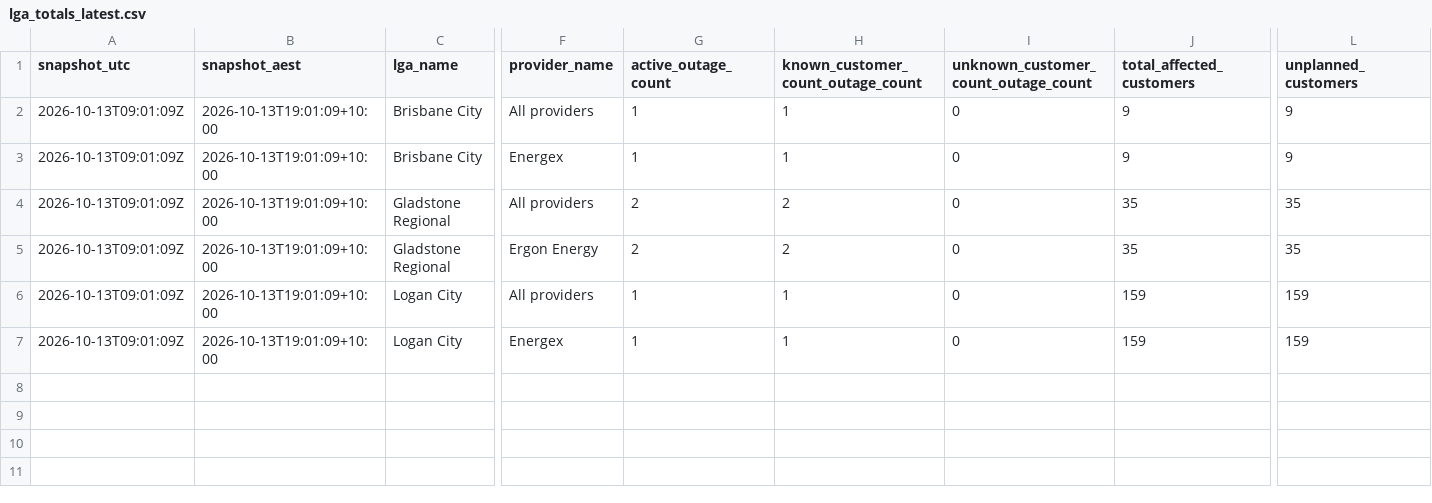
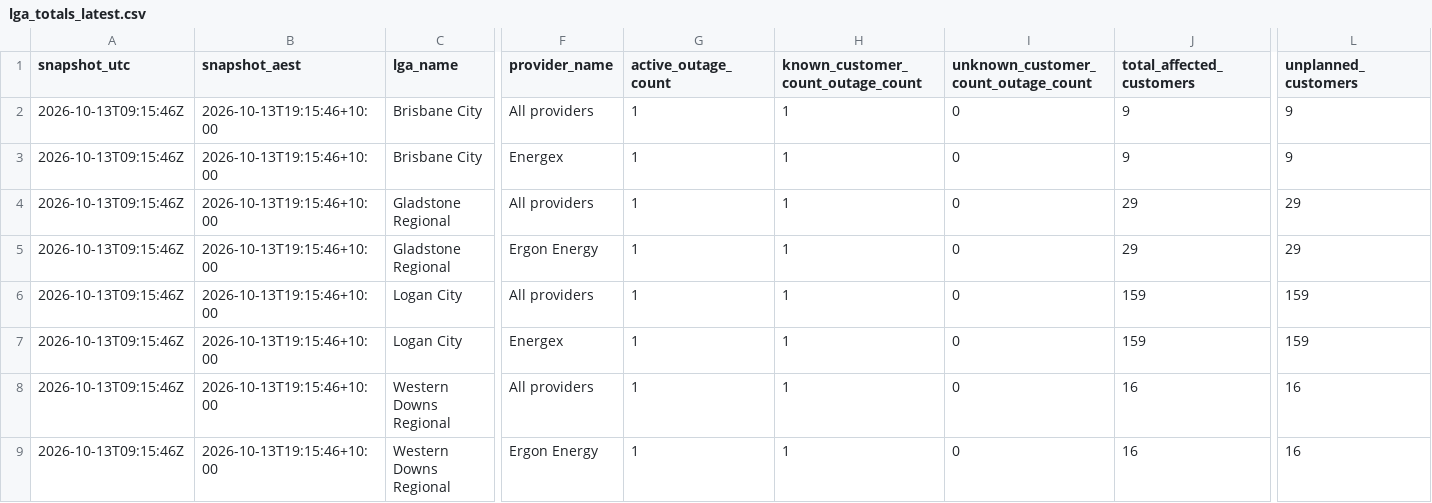
Before and after one commit to gowlettluke/qldpoweroutages, a CSV file: data/lga_totals_latest.csv, drawn as a sheet; only a part is shown, gaps mark what is left out; rows hold the shown columns only; the diff names each change by its address in the sheet, - before the commit and + after, or states it on an @@ line.

```diff
--- a/data/lga_totals_latest.csv
+++ b/data/lga_totals_latest.csv
-A2:A7 (snapshot_utc): 2026-10-13T09:01:09Z
+A2:A7 (snapshot_utc): 2026-10-13T09:15:46Z
-B2:B7 (snapshot_aest): 2026-10-13T19:01:09+10:00
+B2:B7 (snapshot_aest): 2026-10-13T19:15:46+10:00
-G4:G5 (active_outage_count): 2
+G4:G5 (active_outage_count): 1
-H4:H5: 2
+H4:H5: 1
-J4:J5 (total_affected_customers): 35
+J4:J5 (total_affected_customers): 29
-L4:L5 (unplanned_customers): 35
+L4:L5 (unplanned_customers): 29
+row 8: 2026-10-13T09:15:46Z | 2026-10-13T19:15:46+10:00 | Western Downs Regional | All providers | 1 | 1 | 0 | 16 | 16
+row 9: 2026-10-13T09:15:46Z | 2026-10-13T19:15:46+10:00 | Western Downs Regional | Ergon Energy | 1 | 1 | 0 | 16 | 16
```
Also changed, not shown: data/lga_cumulative_48h.csv, data/lga_totals_48h.csv, 5 other files.
